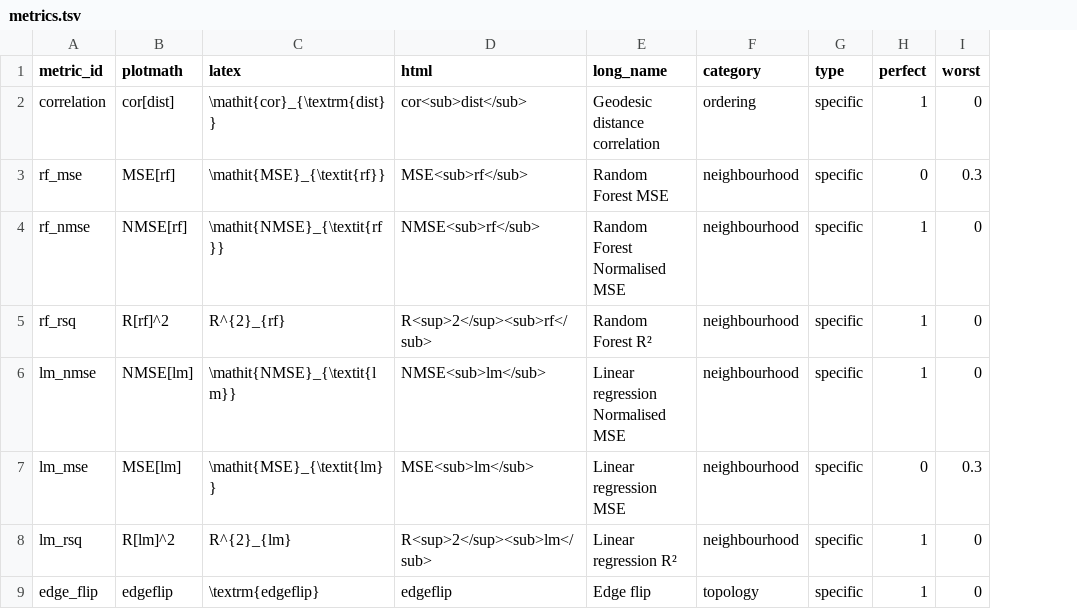
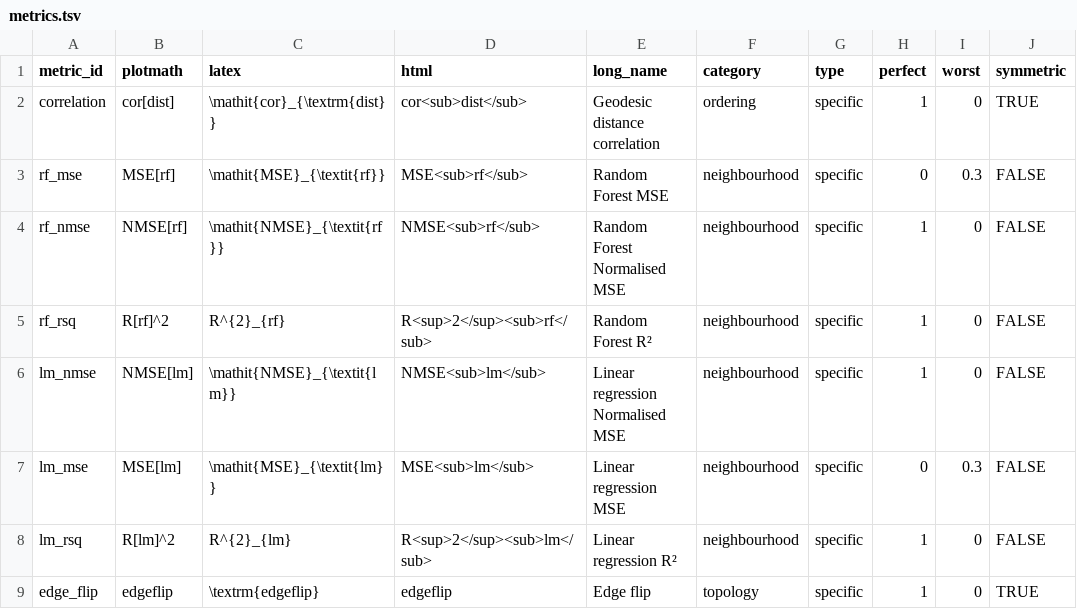
Before and after one commit to dynverse/dyneval, a TSV file: data-raw/metrics.tsv, drawn as a sheet; only a part is shown; the diff names each change by its address in the sheet, - before the commit and + after, or states it on an @@ line.

```diff
--- a/data-raw/metrics.tsv
+++ b/data-raw/metrics.tsv
+column J (symmetric), rows 2-9: TRUE | FALSE | FALSE | FALSE | FALSE | FALSE | FALSE | TRUE
```
Also changed, not shown: 6 other files.
